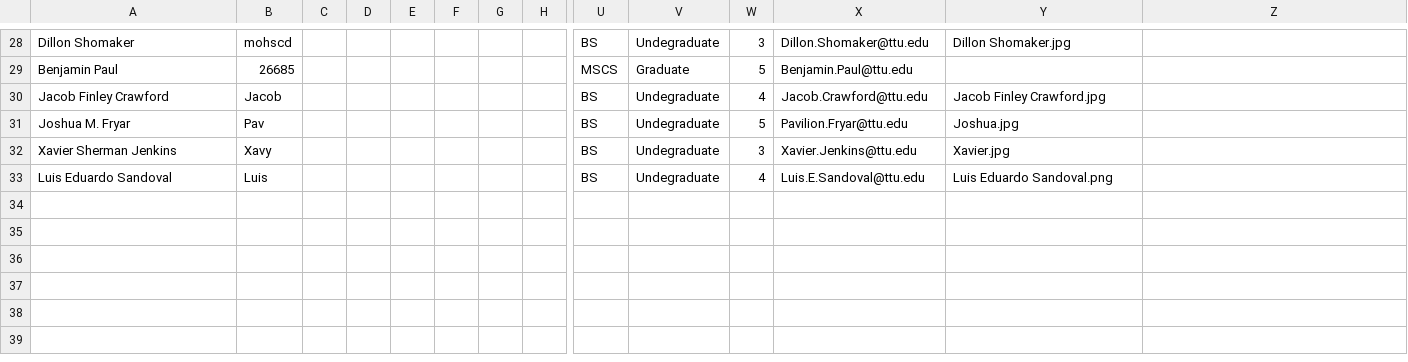
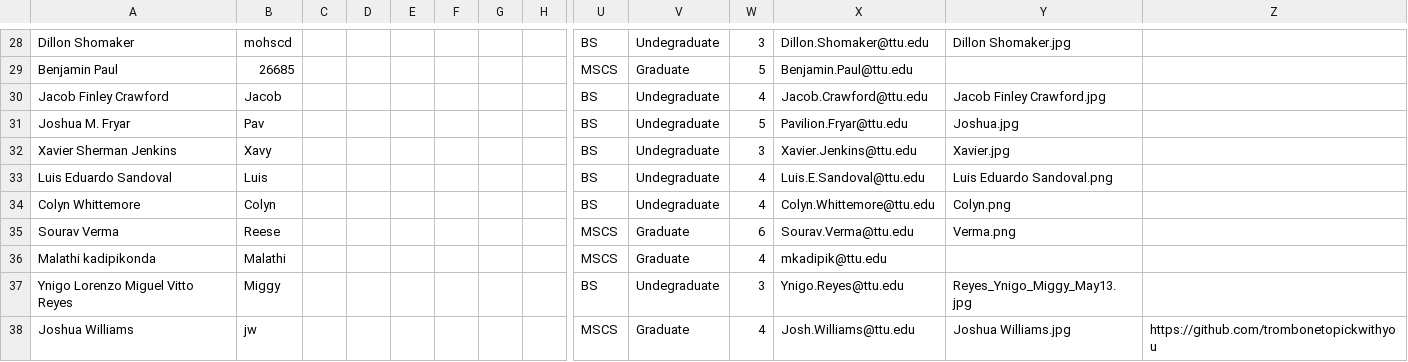
Before and after one commit to iDataVisualizationLab/CS5331-VirtualReality-Fall2020, a CSV file: grade/data/Students.csv, drawn as a sheet; only a part is shown, gaps mark what is left out; rows hold the shown columns only; the diff names each change by its address in the sheet, - before the commit and + after, or states it on an @@ line.

```diff
--- a/grade/data/Students.csv
+++ b/grade/data/Students.csv
+row 34: Colyn Whittemore | Colyn |  |  |  |  |  |  | BS | Undegraduate | 4 | Colyn.Whittemore@ttu.edu | Colyn.png
+row 35: Sourav Verma | Reese |  |  |  |  |  |  | MSCS | Graduate | 6 | Sourav.Verma@ttu.edu | Verma.png
+row 36: Malathi kadipikonda | Malathi |  |  |  |  |  |  | MSCS | Graduate | 4 | mkadipik@ttu.edu
+row 37: Ynigo Lorenzo Miguel Vitto Reyes | Miggy |  |  |  |  |  |  | BS | Undegraduate | 3 | Ynigo.Reyes@ttu.edu | Reyes_Ynigo_Miggy_May13.jpg
+row 38: Joshua Williams | jw |  |  |  |  |  |  | MSCS | Graduate | 4 | Josh.Williams@ttu.edu | Joshua Williams.jpg | https://github.com/trombonetopickwithyou
```
Also changed, not shown: 4 other files.
